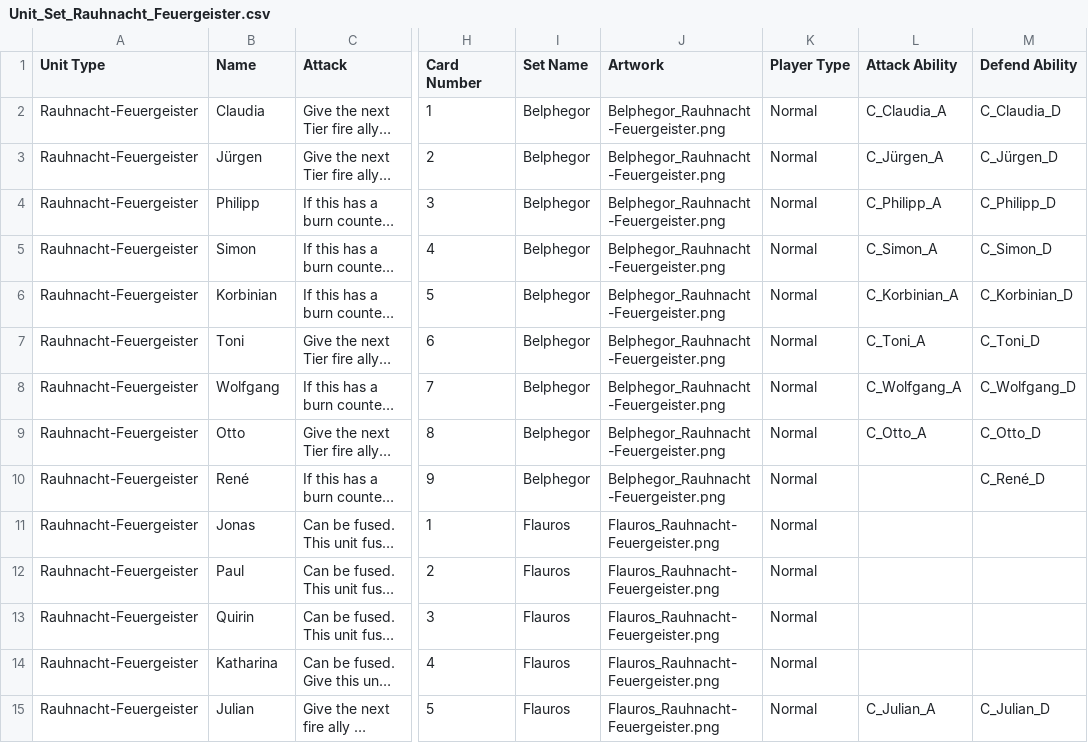
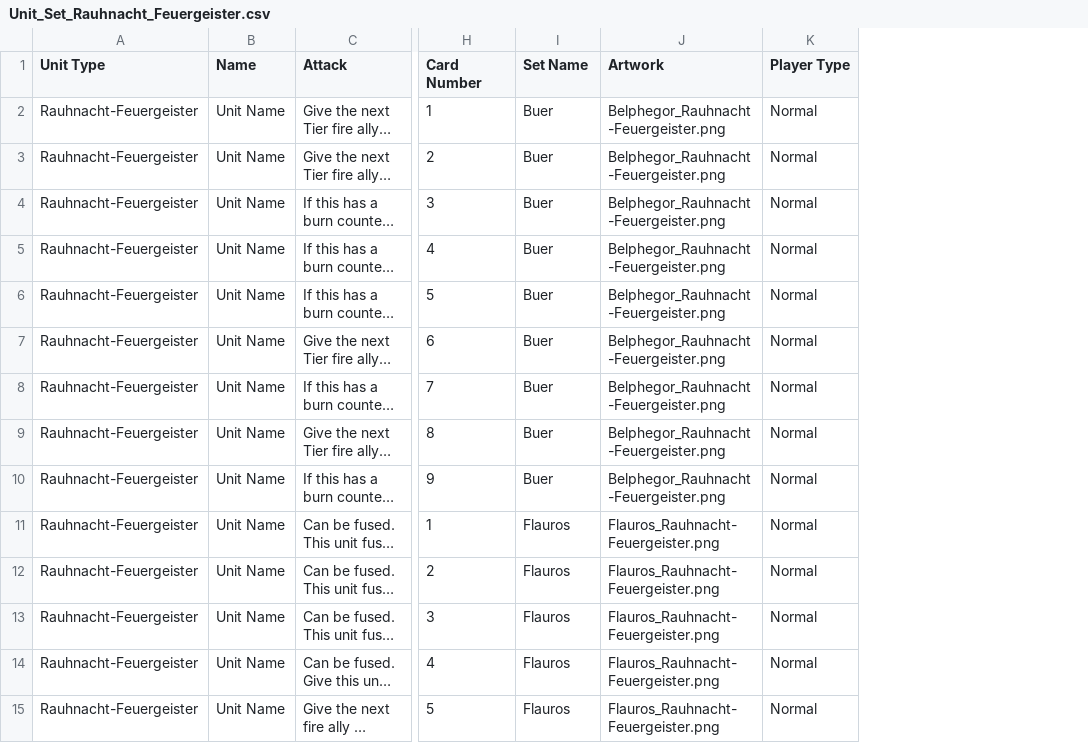
Before and after one commit to SchwartzAnthony/project_sb, a CSV file: data/Unit_Set_Rauhnacht_Feuergeister.csv, drawn as a sheet; only a part is shown, gaps mark what is left out; long unchanged cells end in …; the diff covers the shown part only; the diff names each change by its address in the sheet, - before the commit and + after, or states it on an @@ line.

```diff
--- a/data/Unit_Set_Rauhnacht_Feuergeister.csv
+++ b/data/Unit_Set_Rauhnacht_Feuergeister.csv
-column L (Attack Ability), rows 2-15: C_Claudia_A | C_Jürgen_A | C_Philipp_A | C_Simon_A | C_Korbinian_A | C_Toni_A | C_Wolfgang_A | C_Otto_A |  |  |  |  |  | C_Julian_A
-column M (Defend Ability), rows 2-15: C_Claudia_D | C_Jürgen_D | C_Philipp_D | C_Simon_D | C_Korbinian_D | C_Toni_D | C_Wolfgang_D | C_Otto_D | C_René_D |  |  |  |  | C_Julian_D
-B2 (Name): Claudia
+B2 (Name): Unit Name
-I2:I10 (Set Name): Belphegor
+I2:I10 (Set Name): Buer
-B3 (Name): Jürgen
+B3 (Name): Unit Name
-B4 (Name): Philipp
+B4 (Name): Unit Name
-B5 (Name): Simon
+B5 (Name): Unit Name
-B6 (Name): Korbinian
+B6 (Name): Unit Name
-B7 (Name): Toni
+B7 (Name): Unit Name
-B8 (Name): Wolfgang
+B8 (Name): Unit Name
-B9 (Name): Otto
+B9 (Name): Unit Name
-B10 (Name): René
+B10 (Name): Unit Name
-B11 (Name): Jonas
+B11 (Name): Unit Name
-B12 (Name): Paul
+B12 (Name): Unit Name
-B13 (Name): Quirin
+B13 (Name): Unit Name
-B14 (Name): Katharina
+B14 (Name): Unit Name
-B15 (Name): Julian
+B15 (Name): Unit Name
```
Also changed, not shown: 22 edited cells elsewhere in this file, data/AbilityRulings.csv, data/Unit_Set_Lorelei.csv.
